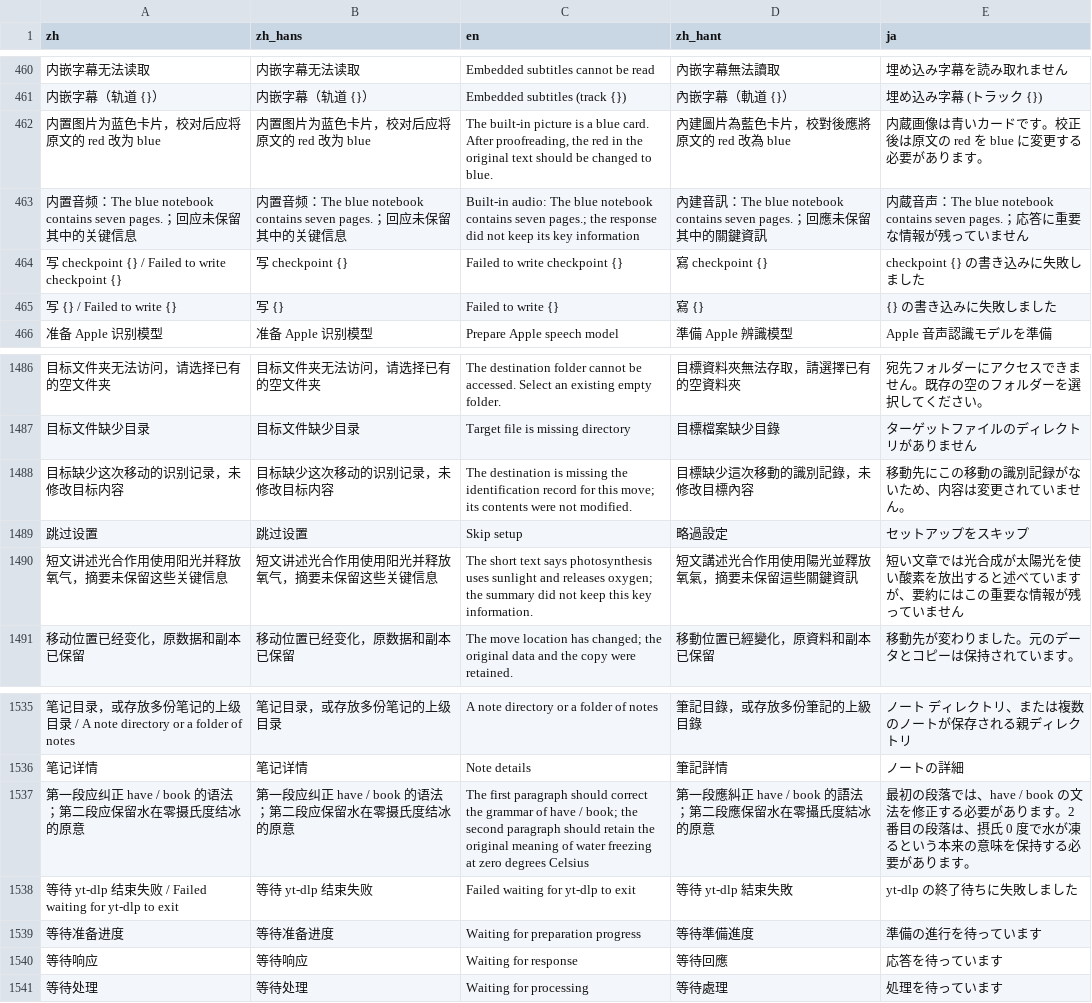
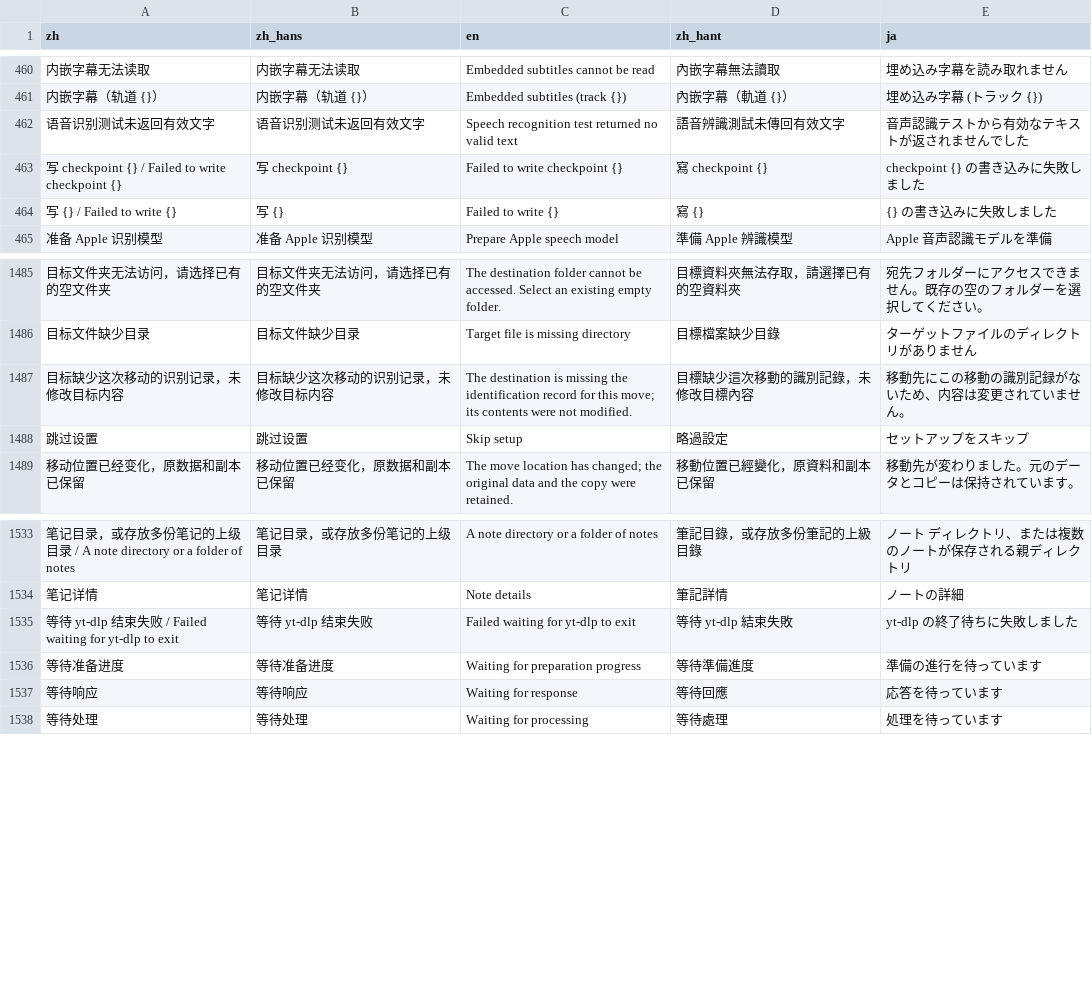
Before and after one commit to mizorewww/course2md, a TSV file: i18n/catalog.tsv, drawn as a sheet; only a part is shown, gaps mark what is left out; removed rows and columns are numbered as before the commit, all else as after; the diff names each change by its address in the sheet, - before the commit and + after, or states it on an @@ line.

```diff
--- a/i18n/catalog.tsv
+++ b/i18n/catalog.tsv
-row 462: 内置图片为蓝色卡片，校对后应将原文的 red 改为 blue | 内置图片为蓝色卡片，校对后应将原文的 red 改为 blue | The built-in picture is a blue card. After proofreading, the red in the original text should be changed to blue. | 內建圖片為藍色卡片，校對後應將原文的 red 改為 blue | 内蔵画像は青いカードです。校正後は原文の red を blue に変更する必要があります。
-row 463: 内置音频：The blue notebook contains seven pages.；回应未保留其中的关键信息 | 内置音频：The blue notebook contains seven pages.；回应未保留其中的关键信息 | Built-in audio: The blue notebook contains seven pages.; the response did not keep its key information | 內建音訊：The blue notebook contains seven pages.；回應未保留其中的關鍵資訊 | 内蔵音声：The blue notebook contains seven pages.；応答に重要な情報が残っていません
+row 462: 语音识别测试未返回有效文字 | 语音识别测试未返回有效文字 | Speech recognition test returned no valid text | 語音辨識測試未傳回有效文字 | 音声認識テストから有効なテキストが返されませんでした
-row 1490: 短文讲述光合作用使用阳光并释放氧气，摘要未保留这些关键信息 | 短文讲述光合作用使用阳光并释放氧气，摘要未保留这些关键信息 | The short text says photosynthesis uses sunlight and releases oxygen; the summary did not keep this key information. | 短文講述光合作用使用陽光並釋放氧氣，摘要未保留這些關鍵資訊 | 短い文章では光合成が太陽光を使い酸素を放出すると述べていますが、要約にはこの重要な情報が残っていません
-row 1537: 第一段应纠正 have / book 的语法；第二段应保留水在零摄氏度结冰的原意 | 第一段应纠正 have / book 的语法；第二段应保留水在零摄氏度结冰的原意 | The first paragraph should correct the grammar of have / book; the second paragraph should retain the original meaning of water freezing at zero degrees Celsius | 第一段應糾正 have / book 的語法；第二段應保留水在零攝氏度結冰的原意 | 最初の段落では、have / book の文法を修正する必要があります。2 番目の段落は、摂氏 0 度で水が凍るという本来の意味を保持する必要があります。
```
Also changed, not shown: 22 other files.
